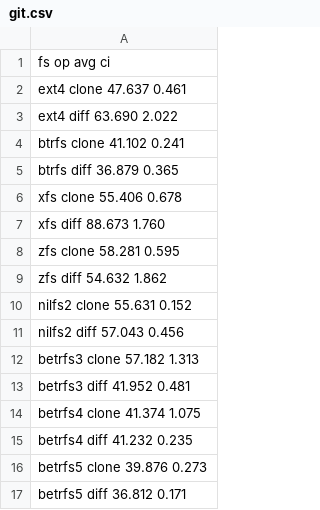
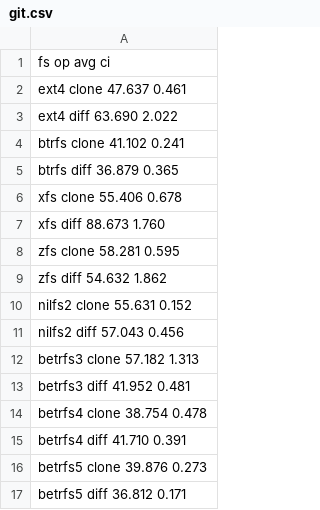
Before and after one commit to zhanyang/dissertation, a CSV file: data/git.csv, drawn as a sheet.

```diff
--- a/data/git.csv
+++ b/data/git.csv
@@ -13,4 +13,4 @@ betrfs3 clone 57.182 1.313
 betrfs3 diff  41.952 0.481
-betrfs4 clone 41.374 1.075
-betrfs4 diff  41.232 0.235
+betrfs4 clone 38.754 0.478
+betrfs4 diff  41.710 0.391
 betrfs5 clone 39.876 0.273
```
Also changed, not shown: data/dir_ops.csv, data/raw/dir_ops.csv, 7 other files.
